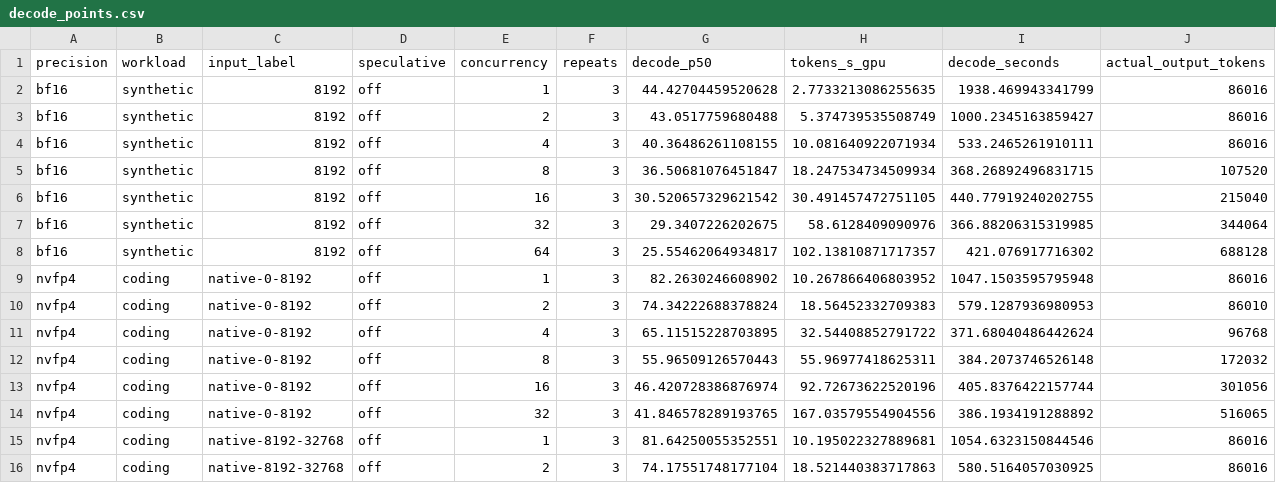
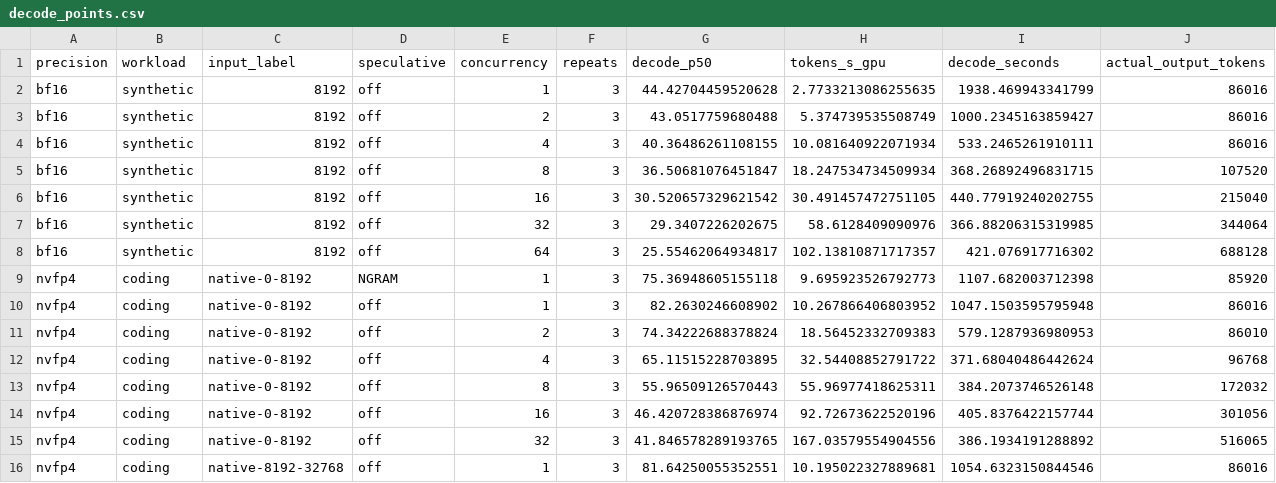
Before and after one commit to zhiyuanhubj/agent-benchmark-evals-20261019, a CSV file: evidence/muse_decode_perf_20261029/decode_points.csv, drawn as a sheet; only a part is shown; the shorter side is filled out with more unchanged rows; rows hold the shown columns only; the diff names each change by its address in the sheet, - before the commit and + after, or states it on an @@ line.

```diff
--- a/evidence/muse_decode_perf_20261029/decode_points.csv
+++ b/evidence/muse_decode_perf_20261029/decode_points.csv
+row 9: nvfp4 | coding | native-0-8192 | NGRAM | 1 | 3 | 75.36948605155118 | 9.695923526792773 | 1107.682003712398 | 85920
```
Also changed, not shown: evidence/muse_decode_perf_20261029/decode_matrix.csv, evidence/muse_decode_perf_20261029/decode_rounds.csv, 16 other files.
